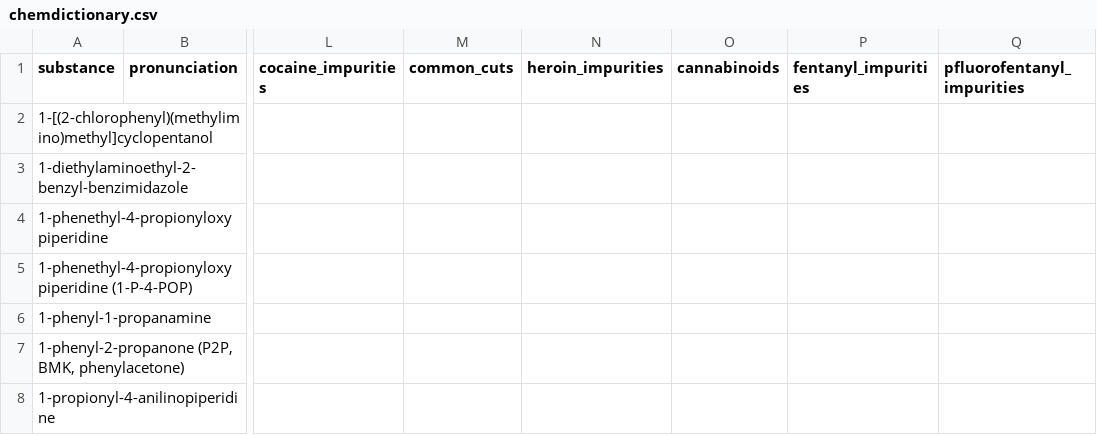
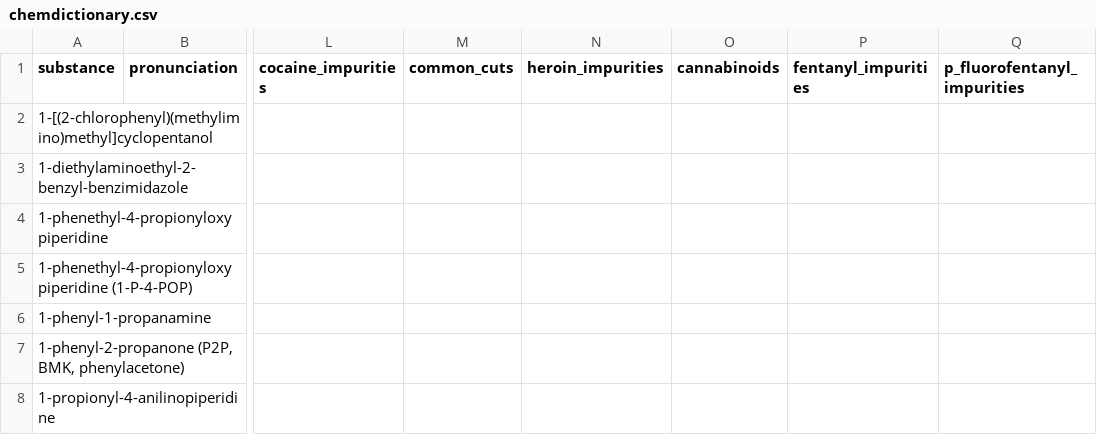
Before and after one commit to opioiddatalab/drugchecking, a CSV file: chemdictionary/chemdictionary.csv, drawn as a sheet; only a part is shown, gaps mark what is left out; the diff names each change by its address in the sheet, - before the commit and + after, or states it on an @@ line.

```diff
--- a/chemdictionary/chemdictionary.csv
+++ b/chemdictionary/chemdictionary.csv
-Q1: pfluorofentanyl_impurities
+Q1: p_fluorofentanyl_impurities
```
Also changed, not shown: 5 other files.
